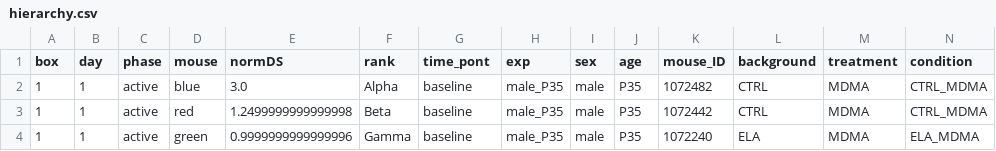
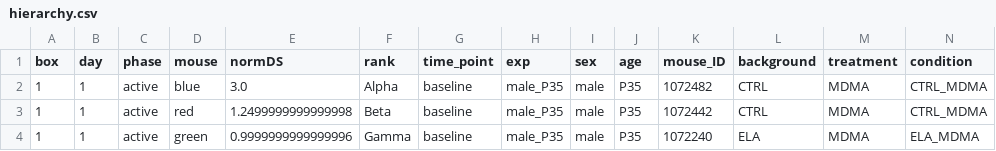
Before and after one commit to xiuqij/ELA_MDMA, a CSV file: hierarchy.csv, drawn as a sheet; only a part is shown.

Commit message:
hiearchy data for all exps

```diff
--- a/hierarchy.csv
+++ b/hierarchy.csv
@@ -1,2 +1,2 @@
-box,day,phase,mouse,normDS,rank,time_pont,exp,sex,age,mouse_ID,background,treatment,condition
+box,day,phase,mouse,normDS,rank,time_point,exp,sex,age,mouse_ID,background,treatment,condition
 1,1,active,blue,3.0,Alpha,baseline,male_P35,male,P35,1072482,CTRL,MDMA,CTRL_MDMA
```
